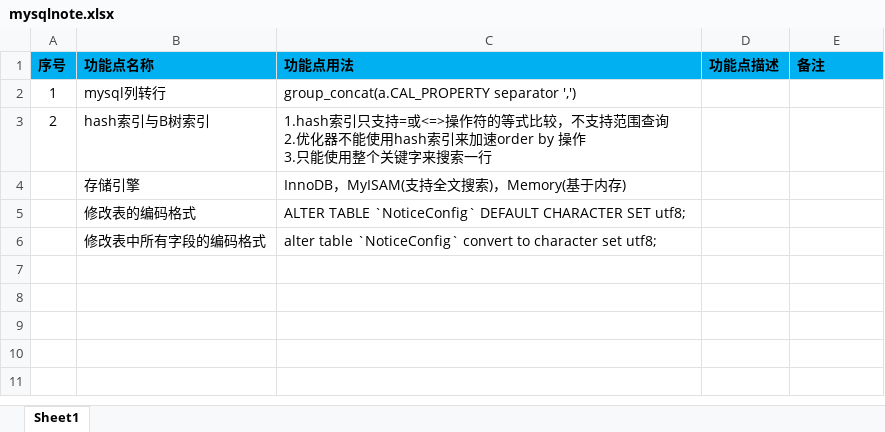
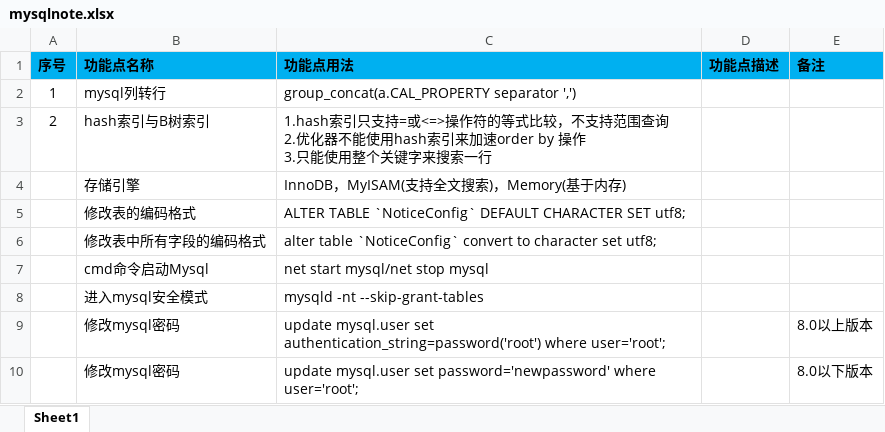
Before and after one commit to shangpengyang/technical-information, an Excel workbook: mysql/mysqlnote.xlsx, sheet Sheet1, drawn as a sheet; values as stored, in another font and other column widths than the file's, no borders; the diff names each change by its address in the sheet, - before the commit and + after, or states it on an @@ line.

```diff
--- a/mysql/mysqlnote.xlsx (sheet Sheet1)
+++ b/mysql/mysqlnote.xlsx (sheet Sheet1)
+row 7:  | cmd命令启动Mysql | net start mysql/net stop mysql
+row 8:  | 进入mysql安全模式 | mysqld -nt --skip-grant-tables
+row 9:  | 修改mysql密码 | update mysql.user set authentication_string=password('root') where user='root'; |  | 8.0以上版本
+row 10:  | 修改mysql密码 | update mysql.user set password='newpassword' where user='root'; |  | 8.0以下版本
```
Also changed, not shown: mysql/mysql常见问题.xlsx, plan/LearnPlan.xlsx, 1 other file.
